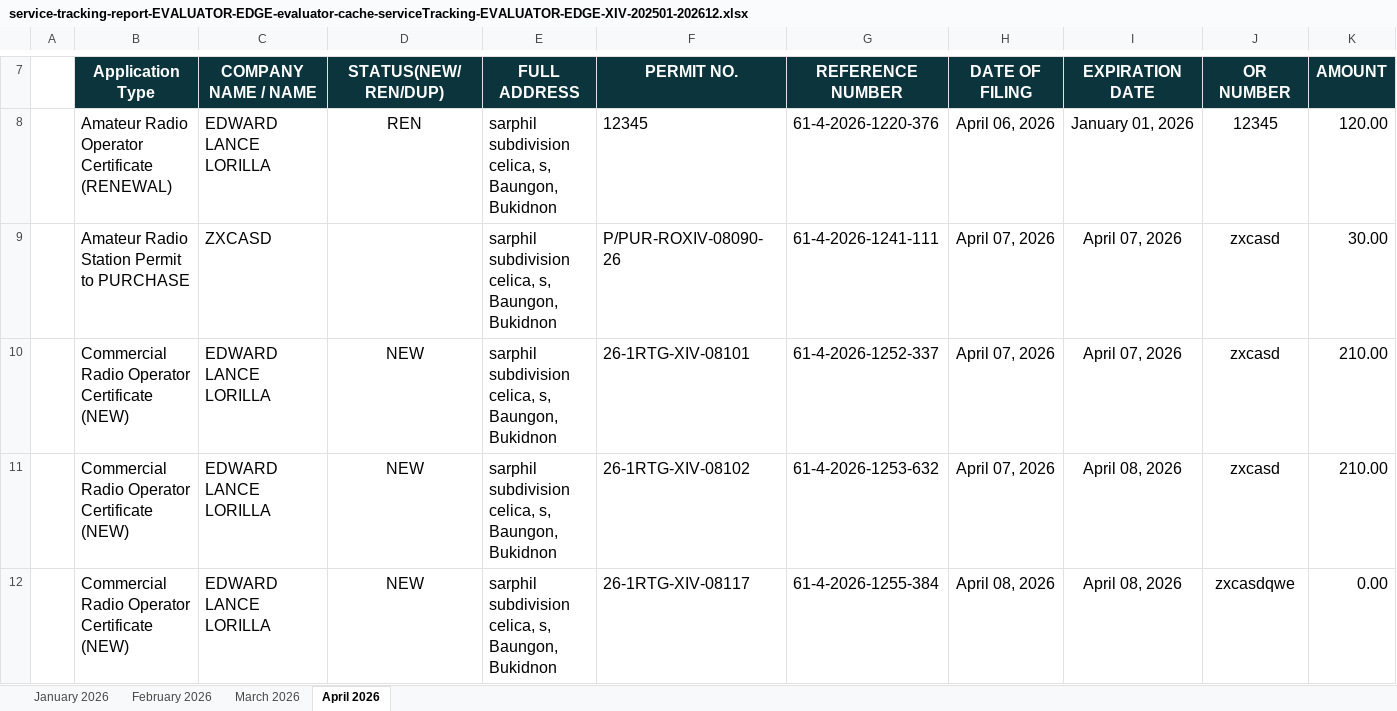
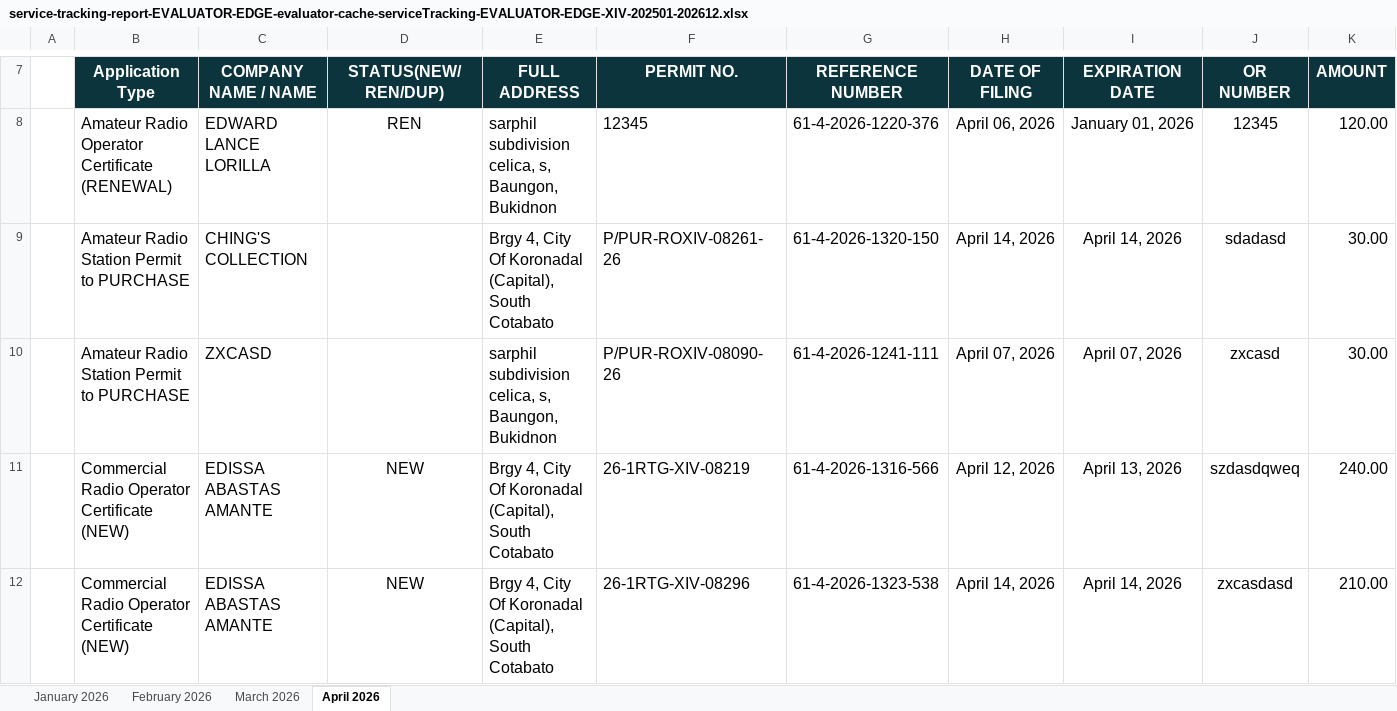
Before and after one commit to pacuitinfo/edge14, an Excel workbook: reports/service-tracking-report-EVALUATOR-EDGE-evaluator-cache-serviceTracking-EVALUATOR-EDGE-XIV-202501-202612.xlsx, sheet April 2026, drawn as a sheet; only a part is shown, gaps mark what is left out; the shorter side is filled out with more unchanged rows; values as stored, in another font and other column widths than the file's, no borders; rows hold the shown columns only; the diff covers the shown part only; the diff names each change by its address in the sheet, - before the commit and + after, or states it on an @@ line.

Commit message:
chore(upload): service-tracking-report-EVALUATOR-EDGE-evaluator-cache-serviceTracking-EVALUATOR-EDGE-XIV-202501-202612.xlsx

```diff
--- a/reports/service-tracking-report-EVALUATOR-EDGE-evaluator-cache-serviceTracking-EVALUATOR-EDGE-XIV-202501-202612.xlsx (sheet April 2026)
+++ b/reports/service-tracking-report-EVALUATOR-EDGE-evaluator-cache-serviceTracking-EVALUATOR-EDGE-XIV-202501-202612.xlsx (sheet April 2026)
+row 9:  | Amateur Radio Station Permit to PURCHASE | CHING'S COLLECTION |  | Brgy 4, City Of Koronadal (Capital), South Cotabato | P/PUR-ROXIV-08261-26 | 61-4-2026-1320-150 | April 14, 2026 | April 14, 2026 | sdadasd | 30.00
+row 11:  | Commercial Radio Operator Certificate (NEW) | EDISSA ABASTAS AMANTE | NEW | Brgy 4, City Of Koronadal (Capital), South Cotabato | 26-1RTG-XIV-08219 | 61-4-2026-1316-566 | April 12, 2026 | April 13, 2026 | szdasdqweq | 240.00
+row 12:  | Commercial Radio Operator Certificate (NEW) | EDISSA ABASTAS AMANTE | NEW | Brgy 4, City Of Koronadal (Capital), South Cotabato | 26-1RTG-XIV-08296 | 61-4-2026-1323-538 | April 14, 2026 | April 14, 2026 | zxcasdasd | 210.00
```
Also changed, not shown: 2 added rows, 5 moved rows and 3 edited cells elsewhere in this sheet.
